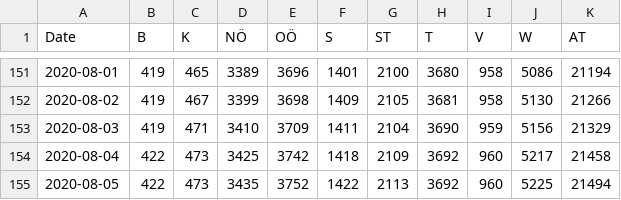
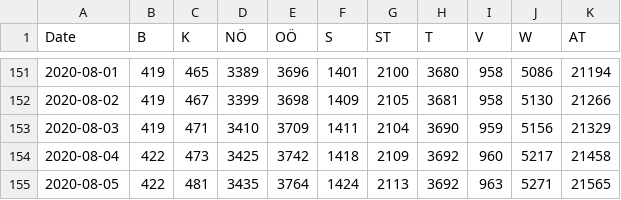
Before and after one commit to apolinario/dashcoch-AT, a CSV file: data_AT/covid19_cases_austria.csv, drawn as a sheet; only a part is shown, gaps mark what is left out.

Commit message:
data 3pm

```diff
--- a/data_AT/covid19_cases_austria.csv
+++ b/data_AT/covid19_cases_austria.csv
@@ -154,2 +154,2 @@ Date,B,K,NÖ,OÖ,S,ST,T,V,W,AT
 2020-08-04,422,473,3425,3742,1418,2109,3692,960,5217,21458
-2020-08-05,422,473,3435,3752,1422,2113,3692,960,5225,21494
+2020-08-05,422,481,3435,3764,1424,2113,3692,963,5271,21565
```
